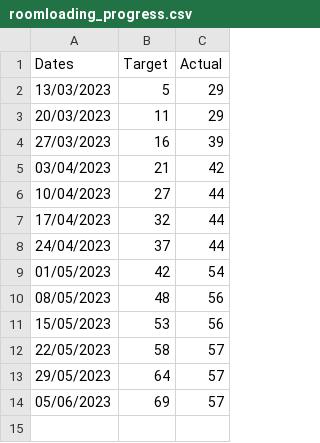
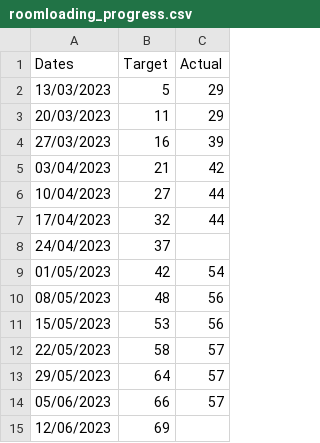
Before and after one commit to joeyclemens/cohbra, a CSV file: progress/roomloading_progress.csv, drawn as a sheet.

Commit message:
Update roomloading_progress.csv

```diff
--- a/progress/roomloading_progress.csv
+++ b/progress/roomloading_progress.csv
@@ -7,3 +7,3 @@ Dates,Target,Actual
 17/04/2023,32,44
-24/04/2023,37,44
+24/04/2023,37,
 01/05/2023,42,54
@@ -13,2 +13,3 @@ Dates,Target,Actual
 29/05/2023,64,57
-05/06/2023,69,57
+05/06/2023,66,57
+12/06/2023,69,
```
